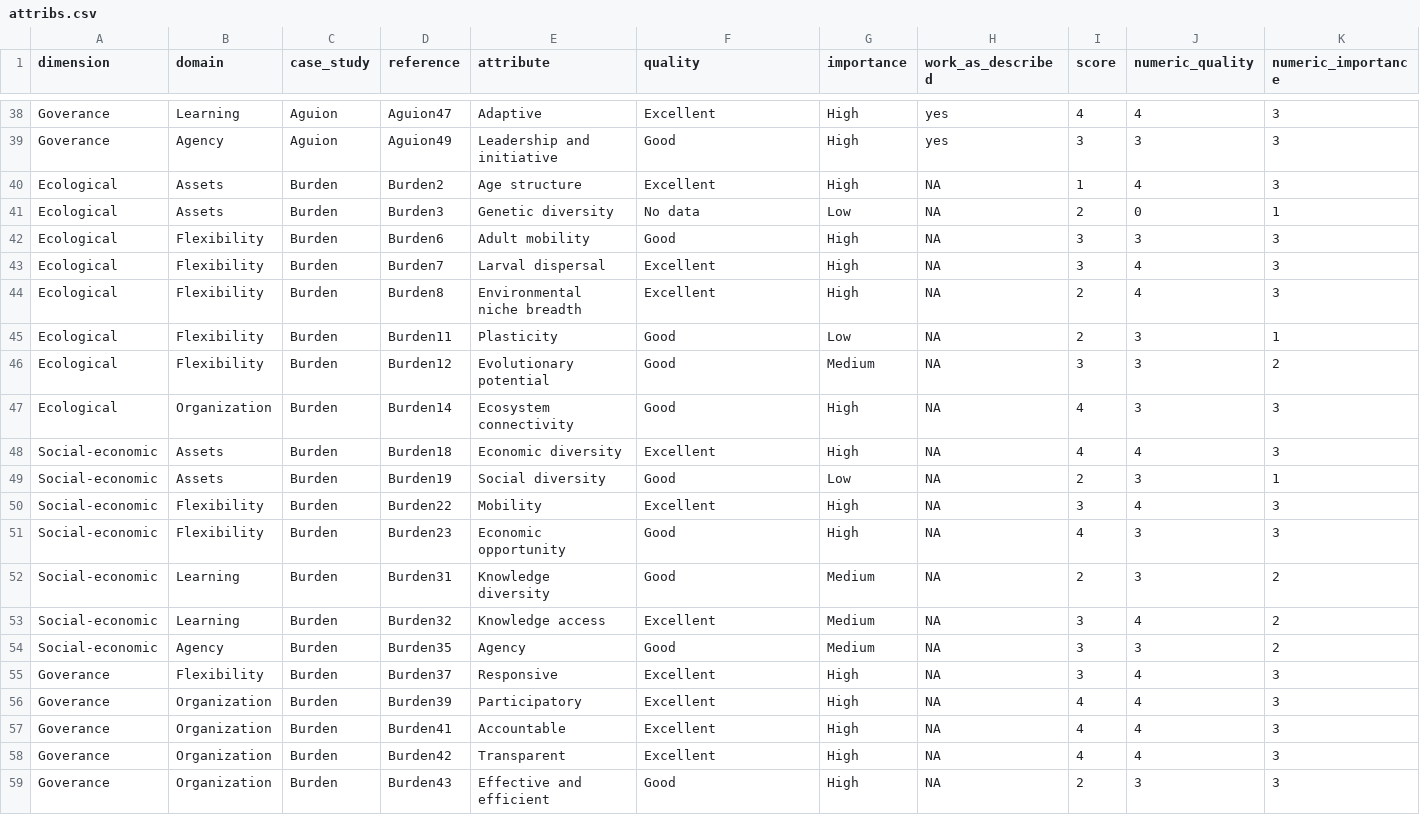
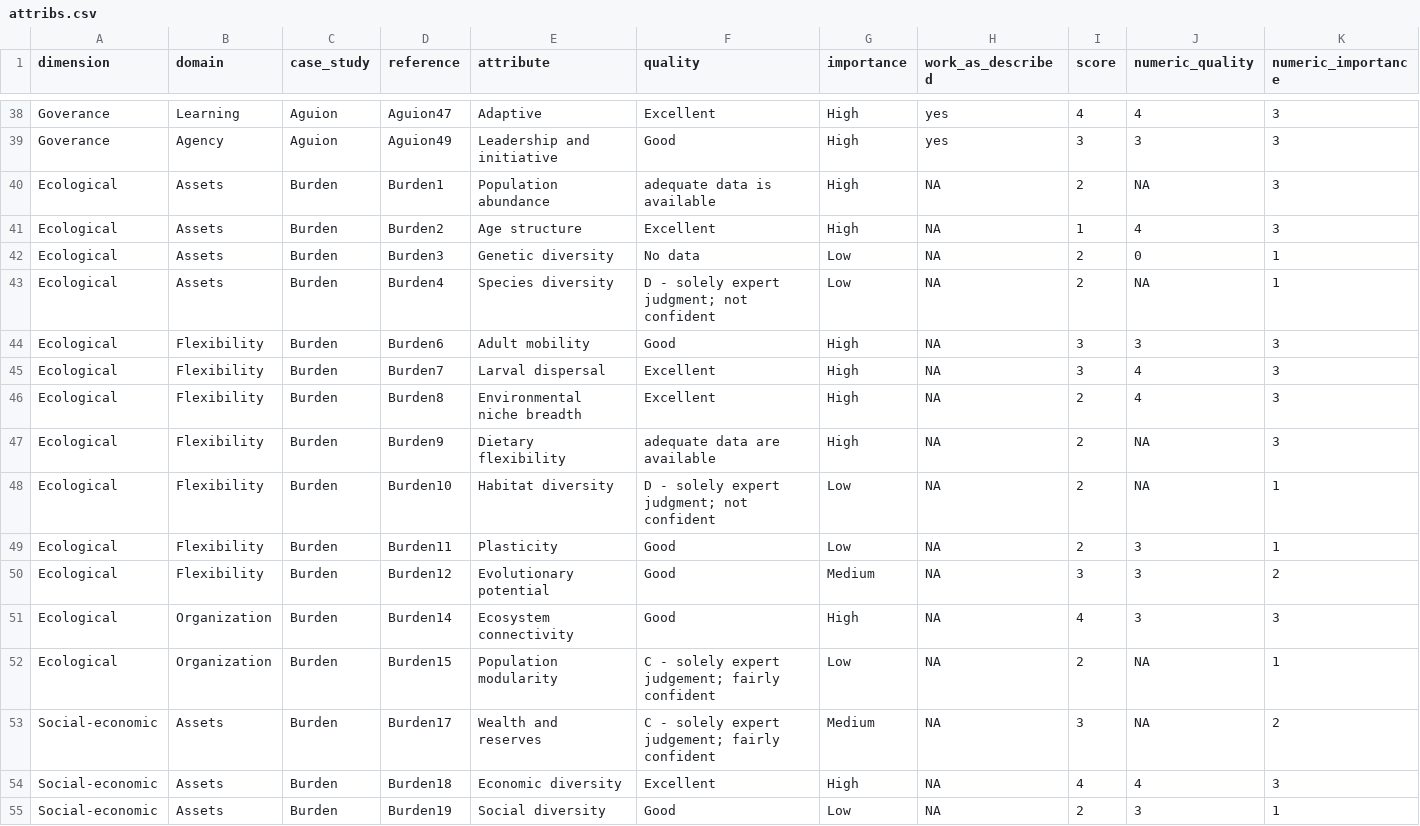
Before and after one commit to Science-for-Nature-and-People/climate-resilient-fisheries, a CSV file: case_study_analysis/mf_clustering_analysis/data/attribs.csv, drawn as a sheet; only a part is shown, gaps mark what is left out; the shorter side is filled out with more unchanged rows; rows hold the shown columns only; the diff covers the shown part only; the diff names each change by its address in the sheet, - before the commit and + after, or states it on an @@ line.

```diff
--- a/case_study_analysis/mf_clustering_analysis/data/attribs.csv
+++ b/case_study_analysis/mf_clustering_analysis/data/attribs.csv
+row 40: Ecological | Assets | Burden | Burden1 | Population abundance | adequate data is available | High | NA | 2 | NA | 3
+row 43: Ecological | Assets | Burden | Burden4 | Species diversity | D - solely expert judgment; not confident | Low | NA | 2 | NA | 1
+row 47: Ecological | Flexibility | Burden | Burden9 | Dietary flexibility | adequate data are available | High | NA | 2 | NA | 3
+row 48: Ecological | Flexibility | Burden | Burden10 | Habitat diversity | D - solely expert judgment; not confident | Low | NA | 2 | NA | 1
+row 52: Ecological | Organization | Burden | Burden15 | Population modularity | C - solely expert judgement; fairly confident | Low | NA | 2 | NA | 1
+row 53: Social-economic | Assets | Burden | Burden17 | Wealth and reserves | C - solely expert judgement; fairly confident | Medium | NA | 3 | NA | 2
```
Also changed, not shown: 8 added rows and 4 edited cells elsewhere in this file, case_study_analysis/mf_clustering_analysis/data/attributes_merged_clean.csv, 5 other files.
